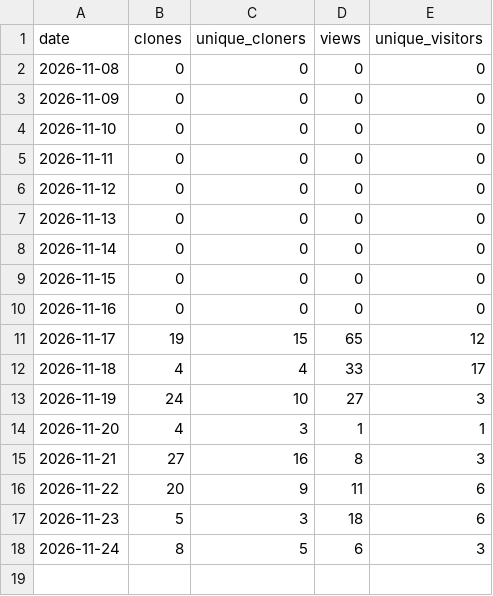
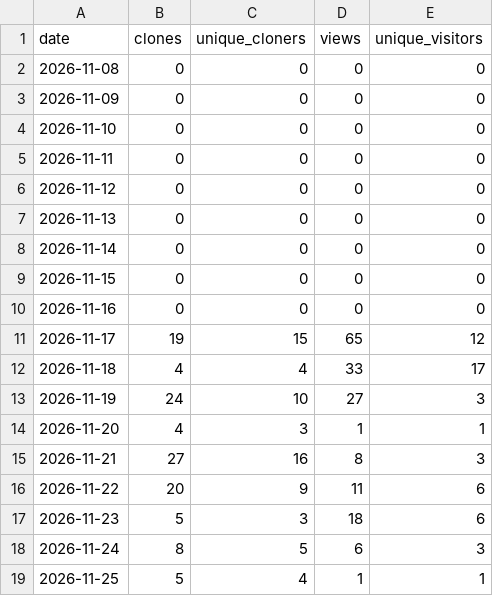
Before and after one commit to kulpanovichdenis-spec/legal-copilot-ru, a CSV file: statistics/traffic.csv, drawn as a sheet.

```diff
--- a/statistics/traffic.csv
+++ b/statistics/traffic.csv
@@ -18 +18,2 @@ date,clones,unique_cloners,views,unique_visitors
 2026-11-24,8,5,6,3
+2026-11-25,5,4,1,1
```
